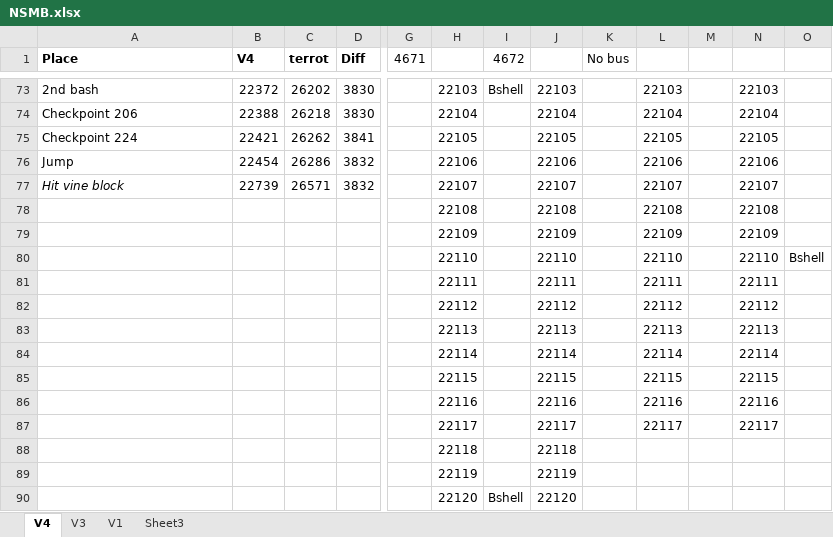
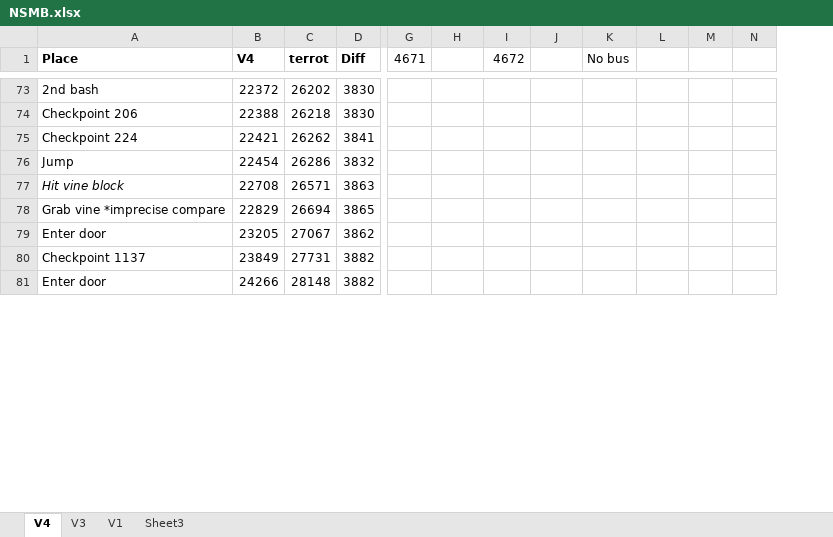
Before and after one commit to MathewWi/adelikat-tas, an Excel workbook: NSMB/NSMB.xlsx, sheet V4, drawn as a sheet; only a part is shown, gaps mark what is left out; values as stored, in another font and other column widths than the file's, no borders; removed rows and columns are numbered as before the commit, all else as after; rows hold the shown columns only; the diff covers the shown part only; the diff names each change by its address in the sheet, - before the commit and + after, or states it on an @@ line.

```diff
--- a/NSMB/NSMB.xlsx (sheet V4)
+++ b/NSMB/NSMB.xlsx (sheet V4)
-column N, rows 73-76: 22103 | 22104 | 22105 | 22106
-column O, empty
+column N, empty
-H73: 22103
+H73: (empty)
-I73 (4672): Bshell
+I73 (4672): (empty)
-J73: 22103
+J73: (empty)
-L73: 22103
+L73: (empty)
-H74: 22104
+H74: (empty)
-J74: 22104
+J74: (empty)
-L74: 22104
+L74: (empty)
-H75: 22105
+H75: (empty)
-J75: 22105
+J75: (empty)
-L75: 22105
+L75: (empty)
-H76: 22106
+H76: (empty)
-J76: 22106
+J76: (empty)
-L76: 22106
+L76: (empty)
-row 77: Hit vine block | 22739 | 26571 | 3832 |  | 22107 |  | 22107 |  | 22107 |  | 22107
-row 78:  |  |  |  |  | 22108 |  | 22108 |  | 22108 |  | 22108
-row 79:  |  |  |  |  | 22109 |  | 22109 |  | 22109 |  | 22109
-row 80:  |  |  |  |  | 22110 |  | 22110 |  | 22110 |  | 22110 | Bshell
-row 81:  |  |  |  |  | 22111 |  | 22111 |  | 22111 |  | 22111
-row 82:  |  |  |  |  | 22112 |  | 22112 |  | 22112 |  | 22112
-row 83:  |  |  |  |  | 22113 |  | 22113 |  | 22113 |  | 22113
-row 84:  |  |  |  |  | 22114 |  | 22114 |  | 22114 |  | 22114
-row 85:  |  |  |  |  | 22115 |  | 22115 |  | 22115 |  | 22115
-row 86:  |  |  |  |  | 22116 |  | 22116 |  | 22116 |  | 22116
-row 87:  |  |  |  |  | 22117 |  | 22117 |  | 22117 |  | 22117
-row 88:  |  |  |  |  | 22118 |  | 22118
-row 89:  |  |  |  |  | 22119 |  | 22119
-row 90:  |  |  |  |  | 22120 | Bshell | 22120
+row 77: Hit vine block | 22708 | 26571 | 3863
+row 78: Grab vine *imprecise compare | 22829 | 26694 | 3865
+row 79: Enter door | 23205 | 27067 | 3862
+row 80: Checkpoint 1137 | 23849 | 27731 | 3882
+row 81: Enter door | 24266 | 28148 | 3882
```
Also changed, not shown: 3 added rows and 66 edited cells elsewhere in this sheet, 1 other file.
